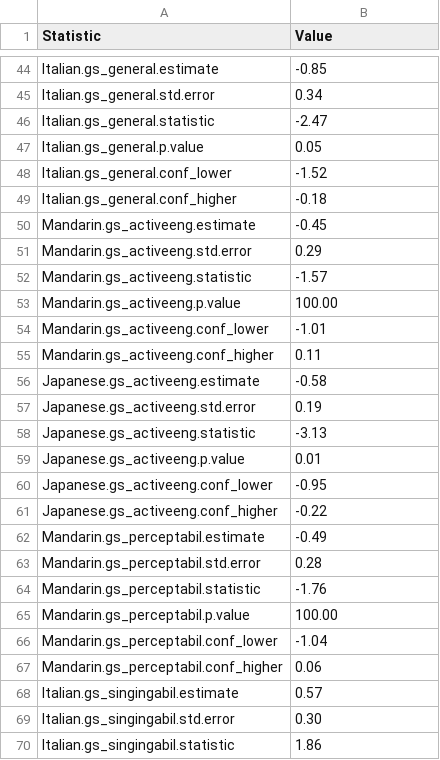
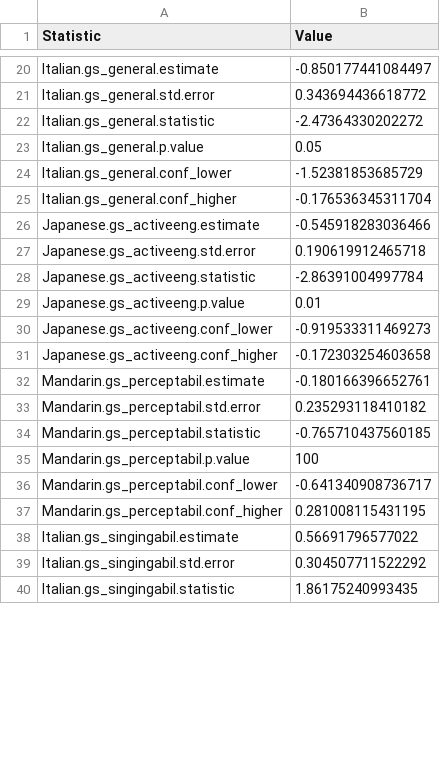
Before and after one commit to AdamAnderB/sp_24, a CSV file: scripts/data_output/dynamic_models.csv, drawn as a sheet; only a part is shown, gaps mark what is left out; the diff covers the shown part only.

```diff
--- a/scripts/data_output/dynamic_models.csv
+++ b/scripts/data_output/dynamic_models.csv
@@ -44,3 +20,3 @@
-"Italian.gs_general.estimate"," -0.85"
-"Italian.gs_general.std.error","  0.34"
-"Italian.gs_general.statistic"," -2.47"
+"Italian.gs_general.estimate",-0.850177441084497
+"Italian.gs_general.std.error",0.343694436618772
+"Italian.gs_general.statistic",-2.47364330202272
@@ -48,11 +24,5 @@
-"Italian.gs_general.conf_lower"," -1.52"
-"Italian.gs_general.conf_higher"," -0.18"
-"Mandarin.gs_activeeng.estimate"," -0.45"
-"Mandarin.gs_activeeng.std.error","  0.29"
-"Mandarin.gs_activeeng.statistic"," -1.57"
-"Mandarin.gs_activeeng.p.value","100.00"
-"Mandarin.gs_activeeng.conf_lower"," -1.01"
-"Mandarin.gs_activeeng.conf_higher","  0.11"
-"Japanese.gs_activeeng.estimate"," -0.58"
-"Japanese.gs_activeeng.std.error","  0.19"
-"Japanese.gs_activeeng.statistic"," -3.13"
+"Italian.gs_general.conf_lower",-1.52381853685729
+"Italian.gs_general.conf_higher",-0.176536345311704
+"Japanese.gs_activeeng.estimate",-0.545918283036466
+"Japanese.gs_activeeng.std.error",0.190619912465718
+"Japanese.gs_activeeng.statistic",-2.86391004997784
@@ -60,11 +30,11 @@
-"Japanese.gs_activeeng.conf_lower"," -0.95"
-"Japanese.gs_activeeng.conf_higher"," -0.22"
-"Mandarin.gs_perceptabil.estimate"," -0.49"
-"Mandarin.gs_perceptabil.std.error","  0.28"
-"Mandarin.gs_perceptabil.statistic"," -1.76"
-"Mandarin.gs_perceptabil.p.value","100.00"
-"Mandarin.gs_perceptabil.conf_lower"," -1.04"
-"Mandarin.gs_perceptabil.conf_higher","  0.06"
-"Italian.gs_singingabil.estimate","  0.57"
-"Italian.gs_singingabil.std.error","  0.30"
-"Italian.gs_singingabil.statistic","  1.86"
+"Japanese.gs_activeeng.conf_lower",-0.919533311469273
+"Japanese.gs_activeeng.conf_higher",-0.172303254603658
+"Mandarin.gs_perceptabil.estimate",-0.180166396652761
+"Mandarin.gs_perceptabil.std.error",0.235293118410182
+"Mandarin.gs_perceptabil.statistic",-0.765710437560185
+"Mandarin.gs_perceptabil.p.value",100
+"Mandarin.gs_perceptabil.conf_lower",-0.641340908736717
+"Mandarin.gs_perceptabil.conf_higher",0.281008115431195
+"Italian.gs_singingabil.estimate",0.56691796577022
+"Italian.gs_singingabil.std.error",0.304507711522292
+"Italian.gs_singingabil.statistic",1.86175240993435
```
Also changed, not shown: 30 removed rows and 70 edited cells elsewhere in this file, scripts/data_output/participant_removal.csv, 26 other files.
